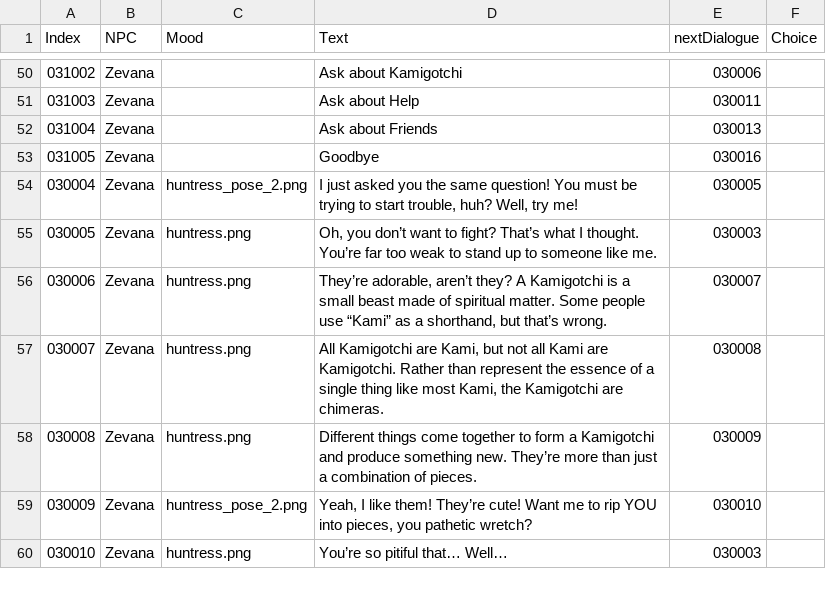
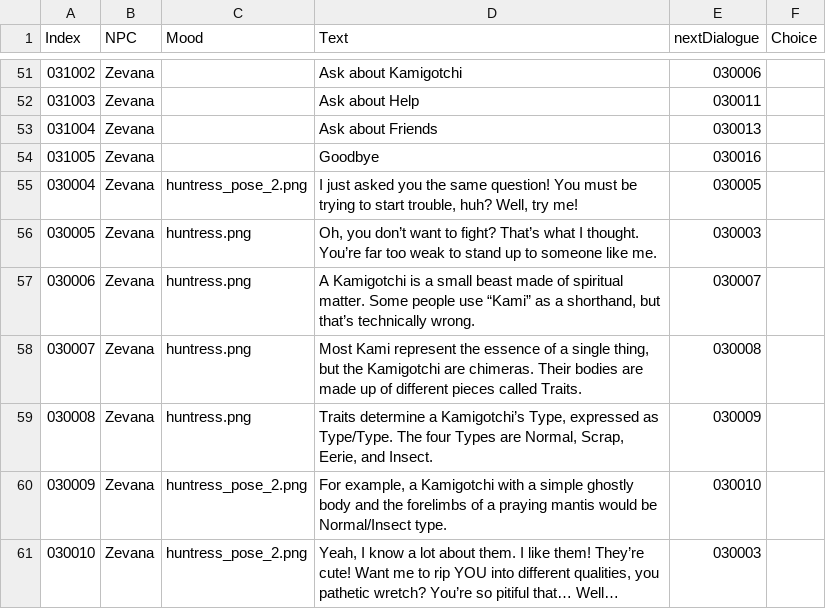
Before and after one commit to Asphodel-OS/kamigotchi, a CSV file: packages/client/src/constants/dialogue/data/npcDialogues.csv, drawn as a sheet; only a part is shown, gaps mark what is left out; addresses are those after the commit; the diff covers the shown part only; the diff names each change by its address in the sheet, - before the commit and + after, or states it on an @@ line.

```diff
--- a/packages/client/src/constants/dialogue/data/npcDialogues.csv
+++ b/packages/client/src/constants/dialogue/data/npcDialogues.csv
-D57 (Text): They’re adorable, aren’t they? A Kamigotchi is a small beast made of spiritual matter. Some people use “Kami” as a shorthand, but that’s wrong.
+D57 (Text): A Kamigotchi is a small beast made of spiritual matter. Some people use “Kami” as a shorthand, but that’s technically wrong.
-D58 (Text): All Kamigotchi are Kami, but not all Kami are Kamigotchi. Rather than represent the essence of a single thing like most Kami, the Kamigotchi are chimeras.
+D58 (Text): Most Kami represent the essence of a single thing, but the Kamigotchi are chimeras. Their bodies are made up of different pieces called Traits.
-D59 (Text): Different things come together to form a Kamigotchi and produce something new. They’re more than just a combination of pieces.
+D59 (Text): Traits determine a Kamigotchi’s Type, expressed as Type/Type. The four Types are Normal, Scrap, Eerie, and Insect.
-D60 (Text): Yeah, I like them! They’re cute! Want me to rip YOU into pieces, you pathetic wretch?
+D60 (Text): For example, a Kamigotchi with a simple ghostly body and the forelimbs of a praying mantis would be Normal/Insect type.
-C61 (Mood): huntress.png
+C61 (Mood): huntress_pose_2.png
-D61 (Text): You’re so…
+D61 (Text): Yeah, I know a lot about them. I like them! They’re cute! Want me to rip YOU into different qualities, you pathetic wretch? You’re so…
```
Also changed, not shown: 1 added row and 15 edited cells elsewhere in this file, packages/client/src/constants/dialogue/data/npcs.csv.
